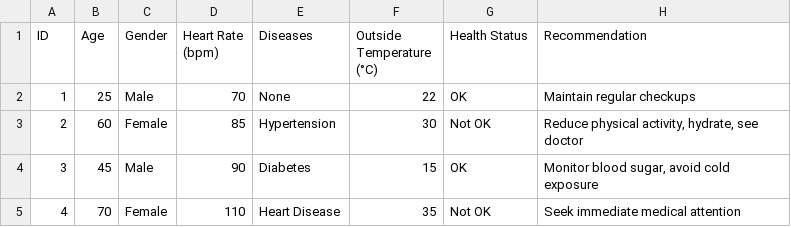
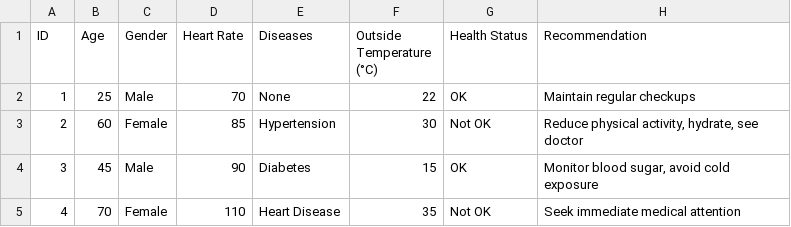
Before and after one commit to DON2604/Fit-Fit-Watch, a CSV file: lib/data/datasets.csv, drawn as a sheet; only a part is shown; the diff names each change by its address in the sheet, - before the commit and + after, or states it on an @@ line.

```diff
--- a/lib/data/datasets.csv
+++ b/lib/data/datasets.csv
-D1: Heart Rate (bpm)
+D1: Heart Rate
```
Also changed, not shown: 11 other files.
